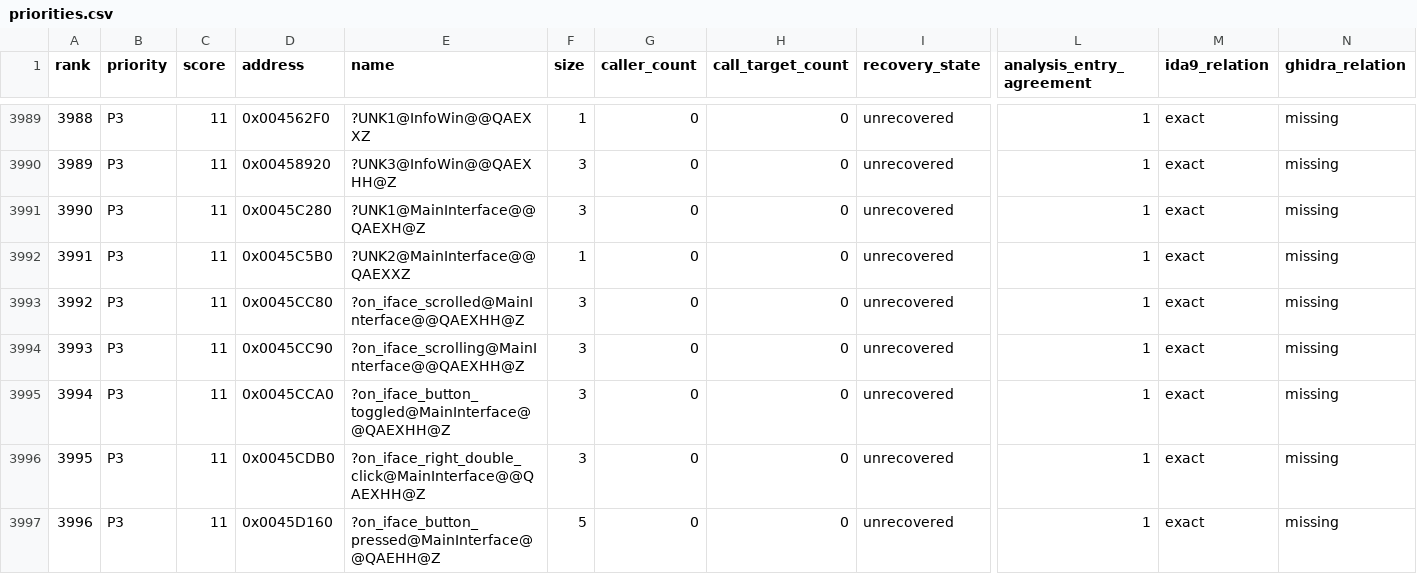
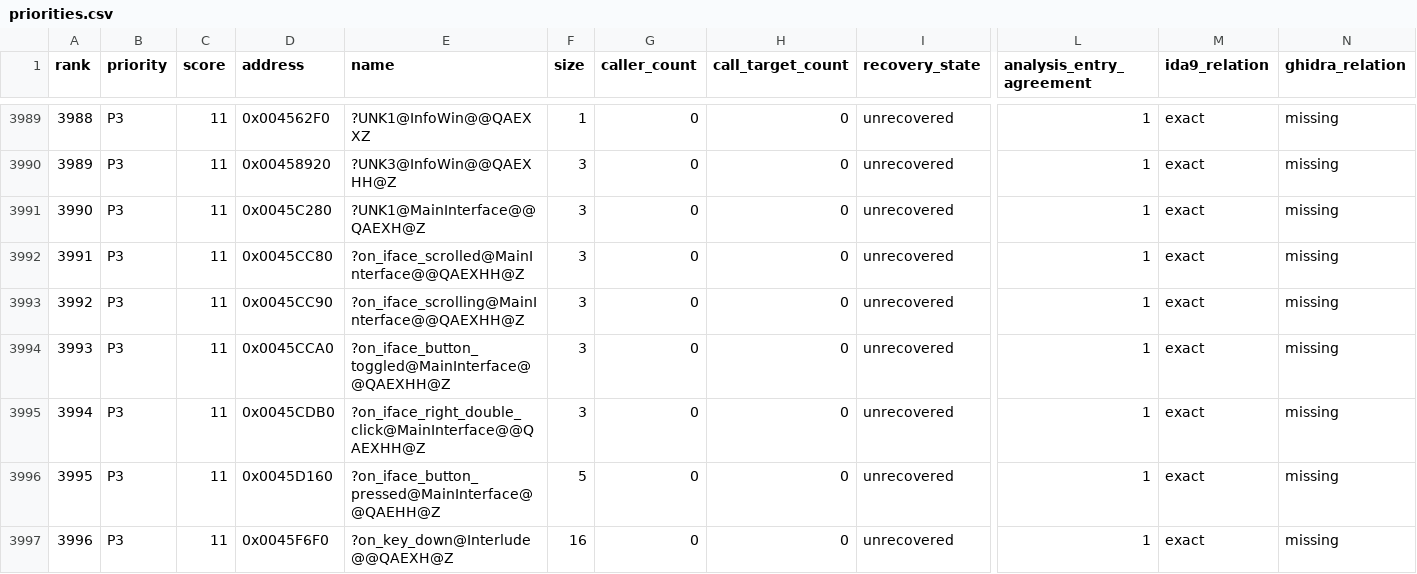
Before and after one commit to fran6co/OpenSMACX, a CSV file: docs/recovery/priorities.csv, drawn as a sheet; only a part is shown, gaps mark what is left out; the shorter side is filled out with more unchanged rows; removed rows and columns are numbered as before the commit, all else as after; rows hold the shown columns only; the diff covers the shown part only; the diff names each change by its address in the sheet, - before the commit and + after, or states it on an @@ line.

```diff
--- a/docs/recovery/priorities.csv
+++ b/docs/recovery/priorities.csv
-row 3992: 3991 | P3 | 11 | 0x0045C5B0 | ?UNK2@MainInterface@@QAEXXZ | 1 | 0 | 0 | unrecovered | 1 | exact | missing
@@ column A (rank) renumbered from row 3992 down @@
```
Also changed, not shown: 2 removed rows elsewhere in this file, docs/recovery-redirects.csv, 10 other files.
